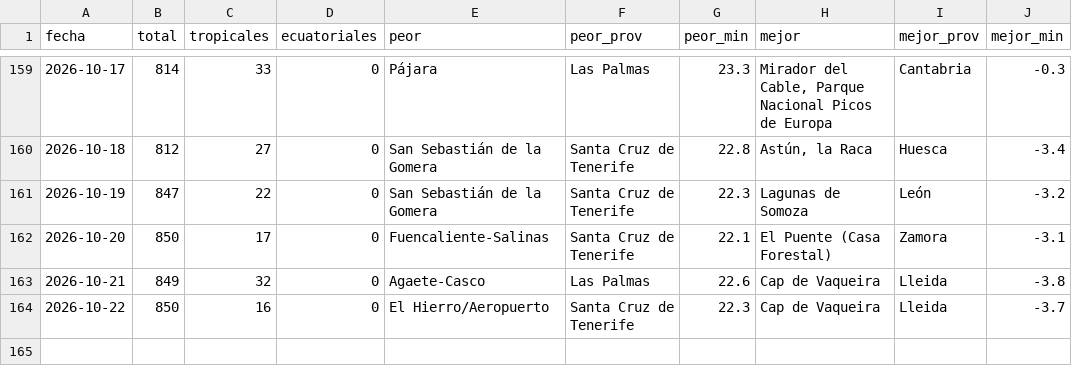
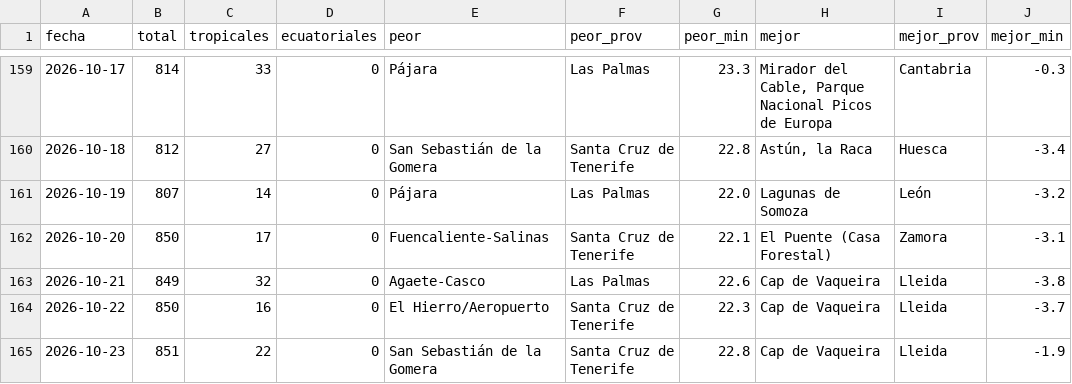
Before and after one commit to prestigyo/refugio-climatico, a CSV file: docs/parte/historial.csv, drawn as a sheet; only a part is shown, gaps mark what is left out.

```diff
--- a/docs/parte/historial.csv
+++ b/docs/parte/historial.csv
@@ -160,3 +160,3 @@ fecha,total,tropicales,ecuatoriales,peor,peor_prov,peor_min,mejor,mejor_prov,mej
 2026-10-18,812,27,0,San Sebastián de la Gomera,Santa Cruz de Tenerife,22.8,"Astún, la Raca",Huesca,-3.4
-2026-10-19,847,22,0,San Sebastián de la Gomera,Santa Cruz de Tenerife,22.3,Lagunas de Somoza,León,-3.2
+2026-10-19,807,14,0,Pájara,Las Palmas,22.0,Lagunas de Somoza,León,-3.2
 2026-10-20,850,17,0,Fuencaliente-Salinas,Santa Cruz de Tenerife,22.1,El Puente (Casa Forestal),Zamora,-3.1
@@ -164 +164,2 @@ fecha,total,tropicales,ecuatoriales,peor,peor_prov,peor_min,mejor,mejor_prov,mej
 2026-10-22,850,16,0,El Hierro/Aeropuerto,Santa Cruz de Tenerife,22.3,Cap de Vaqueira,Lleida,-3.7
+2026-10-23,851,22,0,San Sebastián de la Gomera,Santa Cruz de Tenerife,22.8,Cap de Vaqueira,Lleida,-1.9
```
Also changed, not shown: 6 other files.
